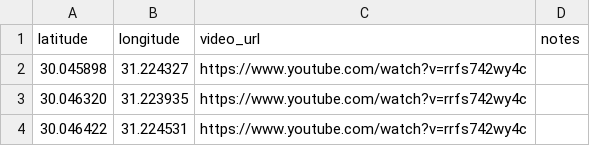
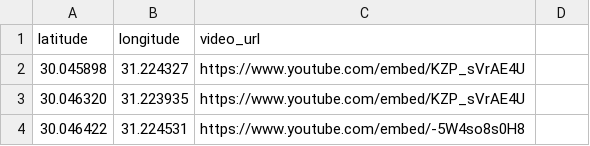
Before and after one commit to shehab-github/camerasDemo, a CSV file: sample-data/2.5_week.csv, drawn as a sheet.

Commit message:
updated sample data

```diff
--- a/sample-data/2.5_week.csv
+++ b/sample-data/2.5_week.csv
@@ -1,4 +1,4 @@
-latitude,longitude,video_url,notes
-30.045898,31.224327,https://www.youtube.com/watch?v=rrfs742wy4c,
-30.046320,31.223935,https://www.youtube.com/watch?v=rrfs742wy4c,
-30.046422,"31.224531 ",https://www.youtube.com/watch?v=rrfs742wy4c,
+latitude,longitude,video_url
+30.045898,31.224327,https://www.youtube.com/embed/KZP_sVrAE4U
+30.046320,31.223935,https://www.youtube.com/embed/KZP_sVrAE4U
+30.046422,"31.224531 ",https://www.youtube.com/embed/-5W4so8s0H8
```
Also changed, not shown: 1 other file.
